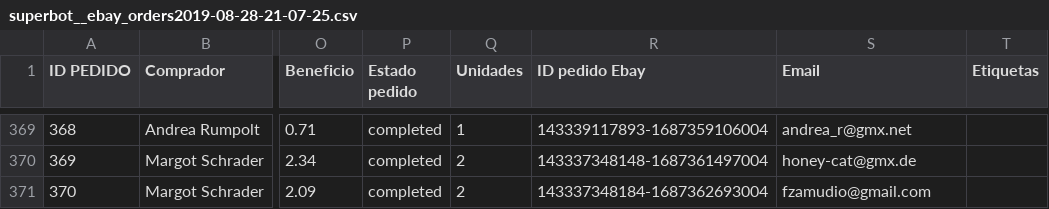
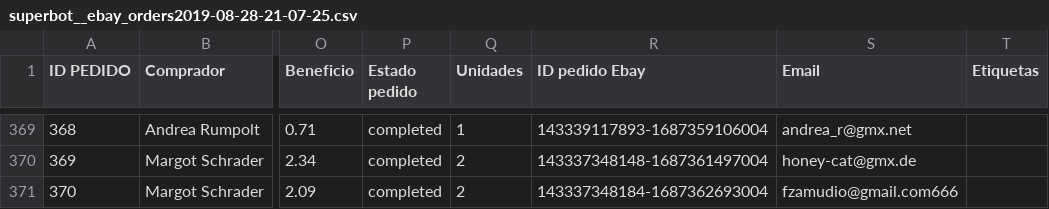
Before and after one commit to McFerZamudio/mmpAppNet, a CSV file: App_Data/CSV/superbot__ebay_orders2019-08-28-21-07-25.csv, drawn as a sheet; only a part is shown, gaps mark what is left out; the diff names each change by its address in the sheet, - before the commit and + after, or states it on an @@ line.

```diff
--- a/App_Data/CSV/superbot__ebay_orders2019-08-28-21-07-25.csv
+++ b/App_Data/CSV/superbot__ebay_orders2019-08-28-21-07-25.csv
-S371 (Email): fzamudio@gmail.com
+S371 (Email): fzamudio@gmail.com666
```
Also changed, not shown: 2 other files.
